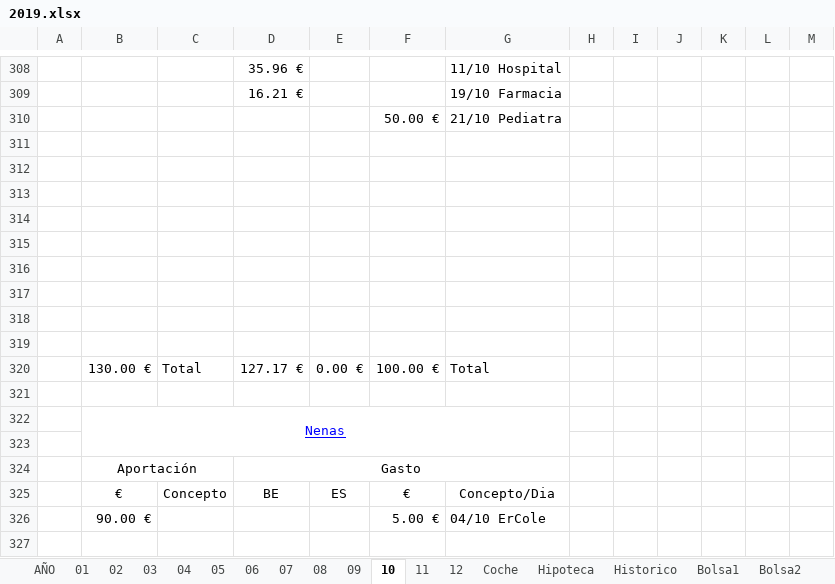
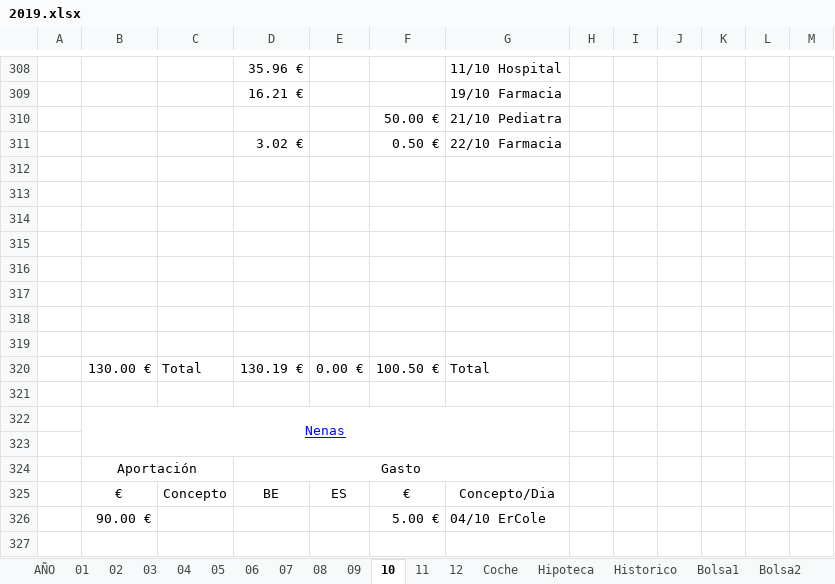
Before and after one commit to mrojassuarez/MRS_Manager, an Excel workbook: 2019/2019.xlsx, sheet 10, drawn as a sheet; only a part is shown, gaps mark what is left out; values as stored, in another font and other column widths than the file's, no borders; removed rows and columns are numbered as before the commit, all else as after; the diff names each change by its address in the sheet, - before the commit and + after, or states it on an @@ line.

```diff
--- a/2019/2019.xlsx (sheet 10)
+++ b/2019/2019.xlsx (sheet 10)
+row 311:  |  |  | 3.02 € |  | 0.50 € | 22/10 Farmacia
-row 319: (empty)
-D320: 127.17 €
+D320: 130.19 €
-F320: 100.00 €
+F320: 100.50 €
```
Also changed, not shown: sheet Bolsa1, sheet AÑO.
